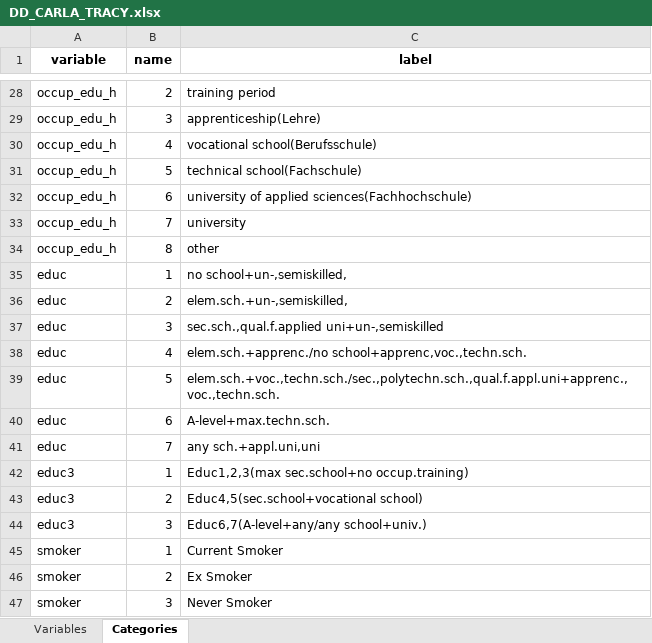
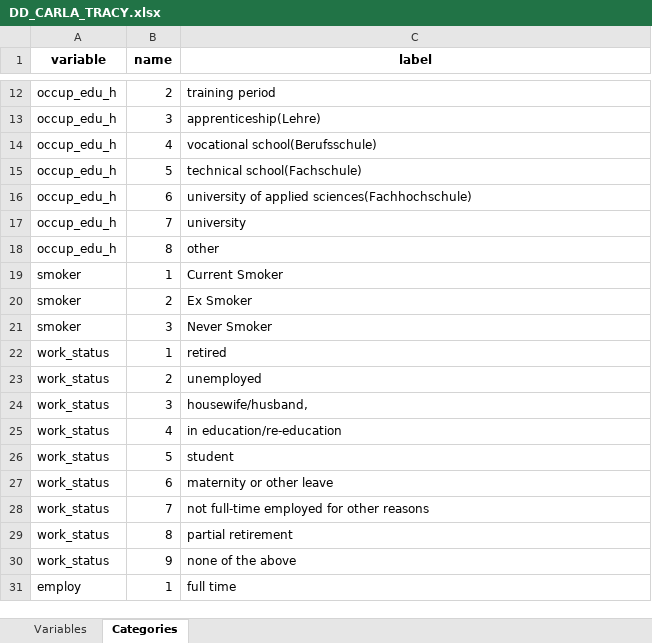
Before and after one commit to nfdi4health/use-cases-harmonisation, an Excel workbook: analyst/Tracy/rmonize/data_dictionary/DD_CARLA_TRACY.xlsx, sheet Categories, drawn as a sheet; only a part is shown, gaps mark what is left out; the shorter side is filled out with more unchanged rows; values as stored, in another font and other column widths than the file's, no borders; the diff covers the shown part only; the diff names each change by its address in the sheet, - before the commit and + after, or states it on an @@ line.

```diff
--- a/analyst/Tracy/rmonize/data_dictionary/DD_CARLA_TRACY.xlsx (sheet Categories)
+++ b/analyst/Tracy/rmonize/data_dictionary/DD_CARLA_TRACY.xlsx (sheet Categories)
-row 35: educ | 1 | no school+un-,semiskilled,
-row 36: educ | 2 | elem.sch.+un-,semiskilled,
-row 37: educ | 3 | sec.sch.,qual.f.applied uni+un-,semiskilled
-row 38: educ | 4 | elem.sch.+apprenc./no school+apprenc,voc.,techn.sch.
-row 39: educ | 5 | elem.sch.+voc.,techn.sch./sec.,polytechn.sch.,qual.f.appl.uni+apprenc.,voc.,techn.sch.
-row 40: educ | 6 | A-level+max.techn.sch.
-row 41: educ | 7 | any sch.+appl.uni,uni
-row 42: educ3 | 1 | Educ1,2,3(max sec.school+no occup.training)
-row 43: educ3 | 2 | Educ4,5(sec.school+vocational school)
-row 44: educ3 | 3 | Educ6,7(A-level+any/any school+univ.)
```
Also changed, not shown: 16 removed rows elsewhere in this sheet, sheet Variables, analyst/Tracy/rmonize/data_proc_elem/DPE_CARLA_TRACY.xlsx, 4 other files.
